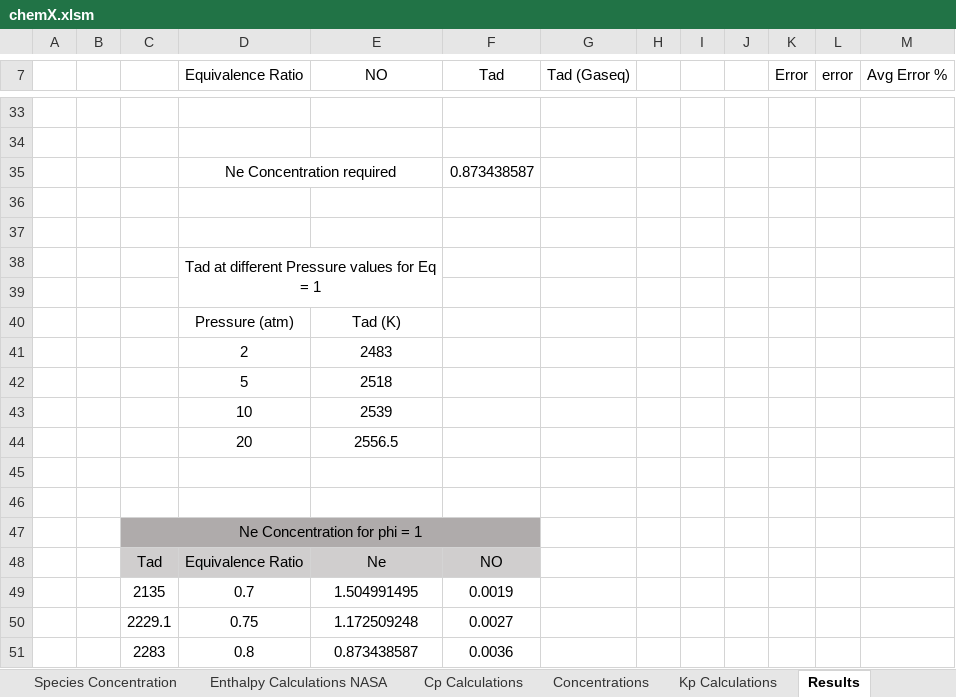
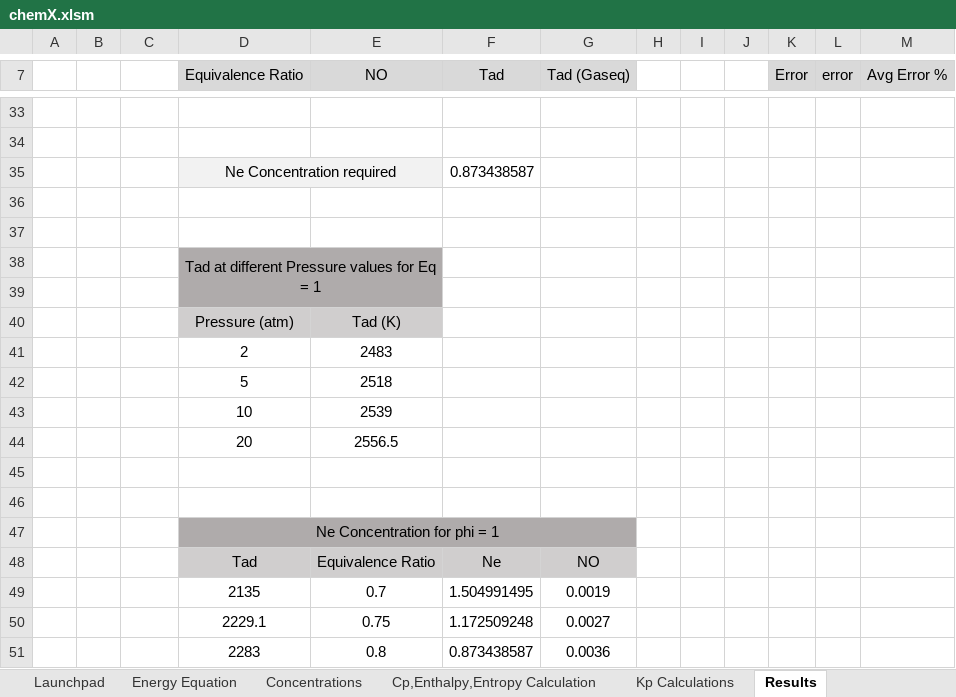
Before and after one commit to PreetDulla/chemX, an Excel workbook: Application/chemX.xlsm, sheet Results, drawn as a sheet; only a part is shown, gaps mark what is left out; values as stored, in another font and other column widths than the file's, no borders; charts and pictures not drawn; removed rows and columns are numbered as before the commit, all else as after; the diff covers the shown part only; the diff names each change by its address in the sheet, - before the commit and + after, or states it on an @@ line.

```diff
--- a/Application/chemX.xlsm (sheet Results)
+++ b/Application/chemX.xlsm (sheet Results)
-sheet tab: Species Concentration
+sheet tab: Launchpad
-sheet tab: Enthalpy Calculations NASA
+sheet tab: Energy Equation
-sheet tab: Cp Calculations
+sheet tab: Cp,Enthalpy,Entropy Calculation
@@ sheet tab order changed: Launchpad | Energy Equation | Concentrations | Cp,Enthalpy,Entropy Calculation | Kp Calculations | Results @@
-D7:G7 fill: none
+D7:G7 fill: #D9D9D9
-K7:M7 fill: none
+K7:M7 fill: #D9D9D9
-D35:E35 fill: none
+D35:E35 fill: #F2F2F2
-D38:E39 fill: none
+D38:E39 fill: #AFABAB
-D40:E40 fill: none
+D40:E40 fill: #D0CECE
-row 47:  |  | Ne Concentration for phi = 1
-row 48:  |  | Tad | Equivalence Ratio | Ne | NO
-row 49:  |  | 2135 | 0.7 | 1.504991495 | 0.0019
-row 50:  |  | 2229.1 | 0.75 | 1.172509248 | 0.0027
-row 51:  |  | 2283 | 0.8 | 0.873438587 | 0.0036
+row 47:  |  |  | Ne Concentration for phi = 1
+row 48:  |  |  | Tad | Equivalence Ratio | Ne | NO
+row 49:  |  |  | 2135 | 0.7 | 1.504991495 | 0.0019
+row 50:  |  |  | 2229.1 | 0.75 | 1.172509248 | 0.0027
+row 51:  |  |  | 2283 | 0.8 | 0.873438587 | 0.0036
```
Also changed, not shown: 1 edited cell, cell formats and merged cells elsewhere in this sheet, sheet Cp,Enthalpy,Entropy Calculation, sheet Energy Equation, sheet Launchpad, sheet Concentrations, sheet Kp Calculations, other sheet tabs, formulas that keep their value, charts or pictures.
